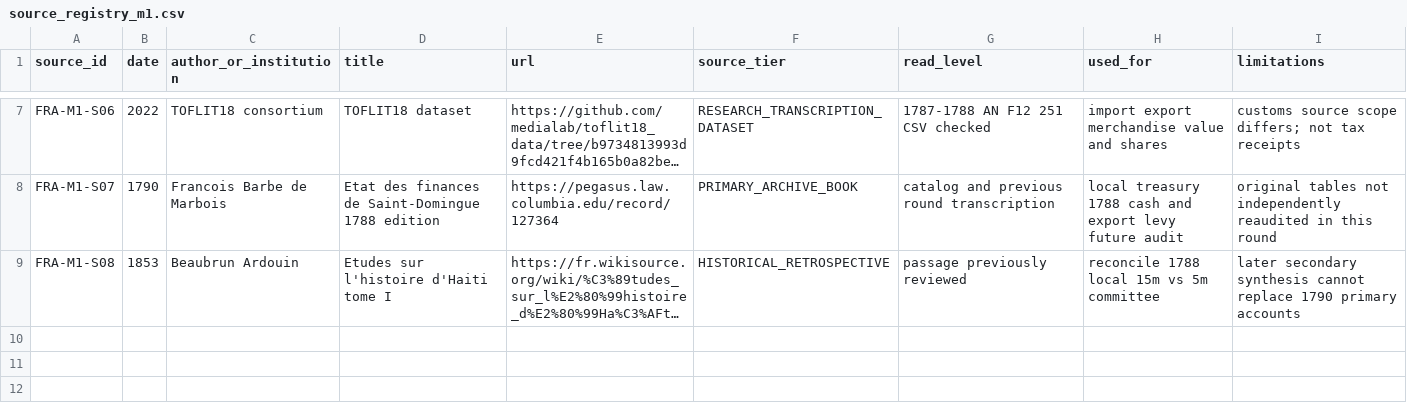
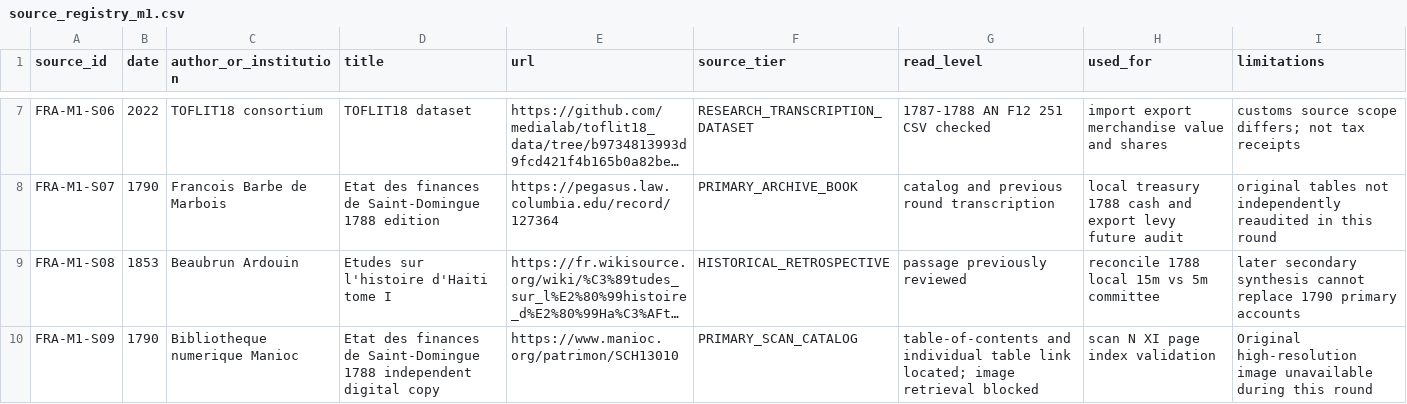
Before and after one commit to fweiger/AI_book, a CSV file: topics/imperial-overstretch-case-studies/france/source_registry_m1.csv, drawn as a sheet; only a part is shown, gaps mark what is left out; long unchanged cells end in …; the diff names each change by its address in the sheet, - before the commit and + after, or states it on an @@ line.

Commit message:
research(CASE-FRA-001): reconcile 1788 stock-flow claims and preserve scan discrepancy

```diff
--- a/topics/imperial-overstretch-case-studies/france/source_registry_m1.csv
+++ b/topics/imperial-overstretch-case-studies/france/source_registry_m1.csv
+row 10: FRA-M1-S09 | 1790 | Bibliotheque numerique Manioc | Etat des finances de Saint-Domingue 1788 independent digital copy | https://www.manioc.org/patrimon/SCH13010 | PRIMARY_SCAN_CATALOG | table-of-contents and individual table link located; image retrieval blocked | scan N XI page index validation | Original high-resolution image unavailable during this round
```
Also changed, not shown: 4 other files.
